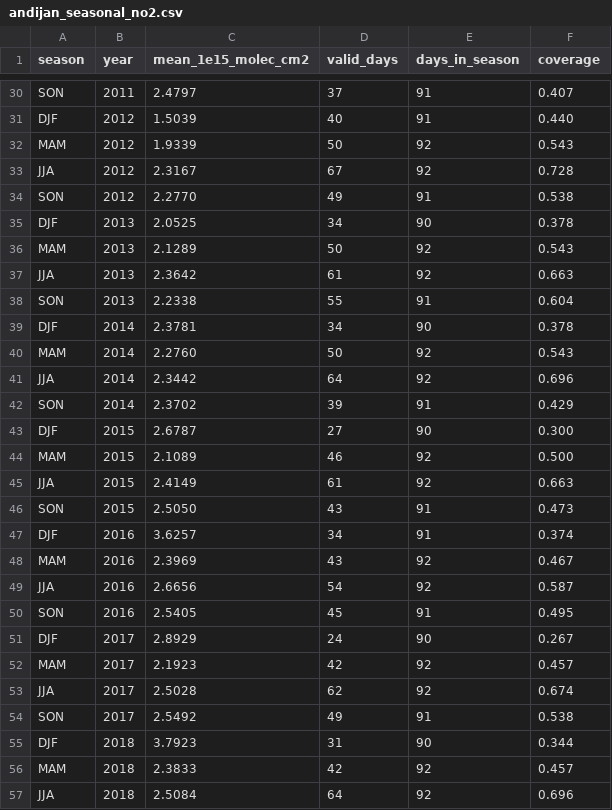
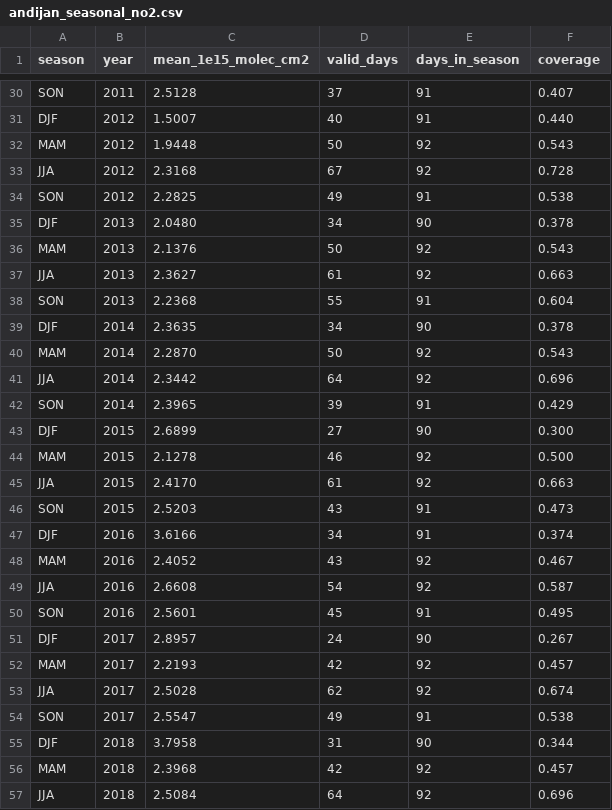
Before and after one commit to As0m1dd1n/BULB-Air, a CSV file: data/derived/andijan_seasonal_no2.csv, drawn as a sheet; only a part is shown, gaps mark what is left out; the diff covers the shown part only; the diff names each change by its address in the sheet, - before the commit and + after, or states it on an @@ line.

```diff
--- a/data/derived/andijan_seasonal_no2.csv
+++ b/data/derived/andijan_seasonal_no2.csv
-C30 (mean_1e15_molec_cm2): 2.4797
+C30 (mean_1e15_molec_cm2): 2.5128
-C31 (mean_1e15_molec_cm2): 1.5039
+C31 (mean_1e15_molec_cm2): 1.5007
-C32 (mean_1e15_molec_cm2): 1.9339
+C32 (mean_1e15_molec_cm2): 1.9448
-C33 (mean_1e15_molec_cm2): 2.3167
+C33 (mean_1e15_molec_cm2): 2.3168
-C34 (mean_1e15_molec_cm2): 2.2770
+C34 (mean_1e15_molec_cm2): 2.2825
-C35 (mean_1e15_molec_cm2): 2.0525
+C35 (mean_1e15_molec_cm2): 2.0480
-C36 (mean_1e15_molec_cm2): 2.1289
+C36 (mean_1e15_molec_cm2): 2.1376
-C37 (mean_1e15_molec_cm2): 2.3642
+C37 (mean_1e15_molec_cm2): 2.3627
-C38 (mean_1e15_molec_cm2): 2.2338
+C38 (mean_1e15_molec_cm2): 2.2368
-C39 (mean_1e15_molec_cm2): 2.3781
+C39 (mean_1e15_molec_cm2): 2.3635
-C40 (mean_1e15_molec_cm2): 2.2760
+C40 (mean_1e15_molec_cm2): 2.2870
-C42 (mean_1e15_molec_cm2): 2.3702
+C42 (mean_1e15_molec_cm2): 2.3965
-C43 (mean_1e15_molec_cm2): 2.6787
+C43 (mean_1e15_molec_cm2): 2.6899
-C44 (mean_1e15_molec_cm2): 2.1089
+C44 (mean_1e15_molec_cm2): 2.1278
-C45 (mean_1e15_molec_cm2): 2.4149
+C45 (mean_1e15_molec_cm2): 2.4170
-C46 (mean_1e15_molec_cm2): 2.5050
+C46 (mean_1e15_molec_cm2): 2.5203
-C47 (mean_1e15_molec_cm2): 3.6257
+C47 (mean_1e15_molec_cm2): 3.6166
-C48 (mean_1e15_molec_cm2): 2.3969
+C48 (mean_1e15_molec_cm2): 2.4052
-C49 (mean_1e15_molec_cm2): 2.6656
+C49 (mean_1e15_molec_cm2): 2.6608
-C50 (mean_1e15_molec_cm2): 2.5405
+C50 (mean_1e15_molec_cm2): 2.5601
-C51 (mean_1e15_molec_cm2): 2.8929
+C51 (mean_1e15_molec_cm2): 2.8957
-C52 (mean_1e15_molec_cm2): 2.1923
+C52 (mean_1e15_molec_cm2): 2.2193
-C54 (mean_1e15_molec_cm2): 2.5492
+C54 (mean_1e15_molec_cm2): 2.5547
-C55 (mean_1e15_molec_cm2): 3.7923
+C55 (mean_1e15_molec_cm2): 3.7958
-C56 (mean_1e15_molec_cm2): 2.3833
+C56 (mean_1e15_molec_cm2): 2.3968
```
Also changed, not shown: 24 added rows and 32 edited cells elsewhere in this file, data/derived/almalyk_seasonal_no2.csv, data/derived/bukhara_seasonal_no2.csv, 41 other files.
